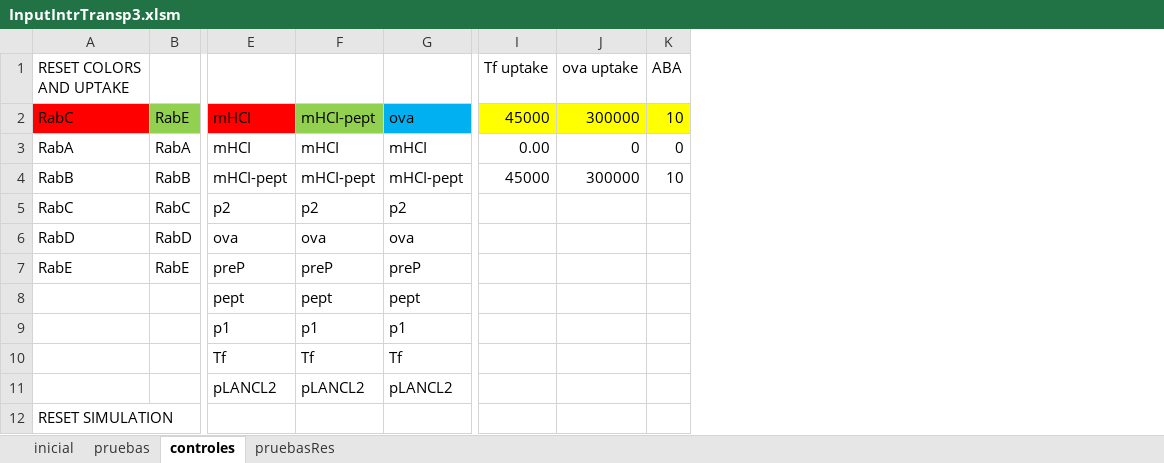
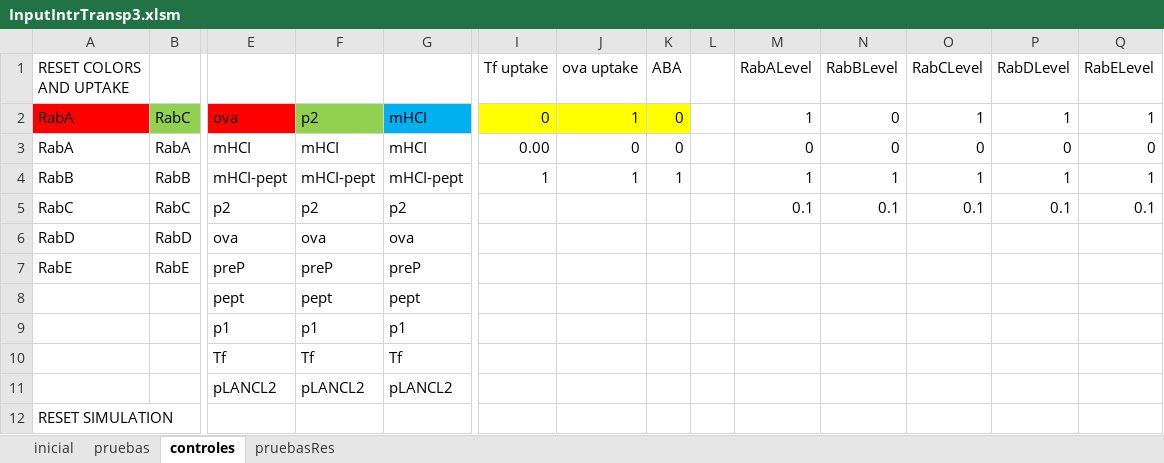
Before and after one commit to franconieto/endomembraneSystem, an Excel workbook: InputIntrTransp3.xlsm, sheet controles, drawn as a sheet; only a part is shown, gaps mark what is left out; values as stored, in another font and other column widths than the file's, no borders; removed rows and columns are numbered as before the commit, all else as after; rows hold the shown columns only; the diff names each change by its address in the sheet, - before the commit and + after, or states it on an @@ line.

```diff
--- a/InputIntrTransp3.xlsm (sheet controles)
+++ b/InputIntrTransp3.xlsm (sheet controles)
+column L, empty
+column M (RabALevel), rows 3-5: 0 | 1 | 0.1
+column N (RabBLevel), rows 3-5: 0 | 1 | 0.1
+column O (RabCLevel), rows 3-5: 0 | 1 | 0.1
+column P (RabDLevel), rows 3-5: 0 | 1 | 0.1
+column Q (RabELevel), rows 3-5: 0 | 1 | 0.1
-row 2: RabC | RabE | mHCI | mHCI-pept | ova | 45000 | 300000 | 10
+row 2: RabA | RabC | ova | p2 | mHCI | 0 | 1 | 0 |  | 1 | 0 | 1 | 1 | 1
-I4 (Tf uptake): 45000
+I4 (Tf uptake): 1
-J4 (ova uptake): 300000
+J4 (ova uptake): 1
-K4 (ABA): 10
+K4 (ABA): 1
```
Also changed, not shown: sheet pruebas, sheet inicial, ResultsIntrTransp..xlsx, out-1.0.xlsx, 11 other files.
